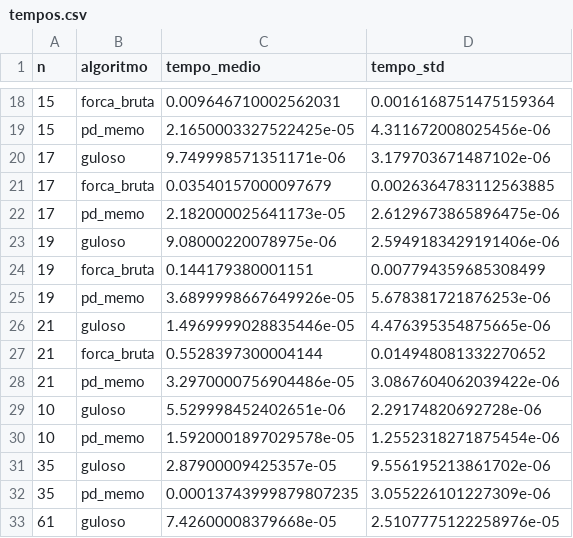
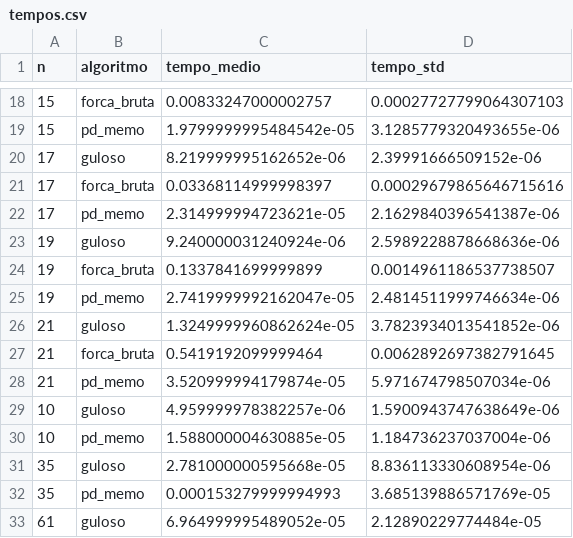
Before and after one commit to DerickBessa/corte-de-barras, a CSV file: results/tempos.csv, drawn as a sheet; only a part is shown, gaps mark what is left out; the diff covers the shown part only.

```diff
--- a/results/tempos.csv
+++ b/results/tempos.csv
@@ -18,16 +18,16 @@ n,algoritmo,tempo_medio,tempo_std
-15,forca_bruta,0.009646710002562031,0.0016168751475159364
-15,pd_memo,2.1650003327522425e-05,4.311672008025456e-06
-17,guloso,9.749998571351171e-06,3.179703671487102e-06
-17,forca_bruta,0.03540157000097679,0.0026364783112563885
-17,pd_memo,2.182000025641173e-05,2.6129673865896475e-06
-19,guloso,9.08000220078975e-06,2.5949183429191406e-06
-19,forca_bruta,0.144179380001151,0.007794359685308499
-19,pd_memo,3.6899998667649926e-05,5.678381721876253e-06
-21,guloso,1.4969999028835446e-05,4.476395354875665e-06
-21,forca_bruta,0.5528397300004144,0.014948081332270652
-21,pd_memo,3.2970000756904486e-05,3.0867604062039422e-06
-10,guloso,5.529998452402651e-06,2.29174820692728e-06
-10,pd_memo,1.5920001897029578e-05,1.2552318271875454e-06
-35,guloso,2.87900009425357e-05,9.556195213861702e-06
-35,pd_memo,0.00013743999879807235,3.055226101227309e-06
-61,guloso,7.42600008379668e-05,2.5107775122258976e-05
+15,forca_bruta,0.00833247000002757,0.00027727799064307103
+15,pd_memo,1.9799999995484542e-05,3.1285779320493655e-06
+17,guloso,8.219999995162652e-06,2.39991666509152e-06
+17,forca_bruta,0.03368114999998397,0.00029679865646715616
+17,pd_memo,2.314999994723621e-05,2.1629840396541387e-06
+19,guloso,9.240000031240924e-06,2.5989228878668636e-06
+19,forca_bruta,0.1337841699999899,0.0014961186537738507
+19,pd_memo,2.7419999992162047e-05,2.4814511999746634e-06
+21,guloso,1.3249999960862624e-05,3.7823934013541852e-06
+21,forca_bruta,0.5419192099999464,0.0062892697382791645
+21,pd_memo,3.520999994179874e-05,5.971674798507034e-06
+10,guloso,4.959999978382257e-06,1.5900943747638649e-06
+10,pd_memo,1.588000004630885e-05,1.184736237037004e-06
+35,guloso,2.781000000595668e-05,8.836113330608954e-06
+35,pd_memo,0.000153279999994993,3.685139886571769e-05
+61,guloso,6.964999995489052e-05,2.12890229774484e-05
```
Also changed, not shown: 102 edited cells elsewhere in this file, 6 other files.
